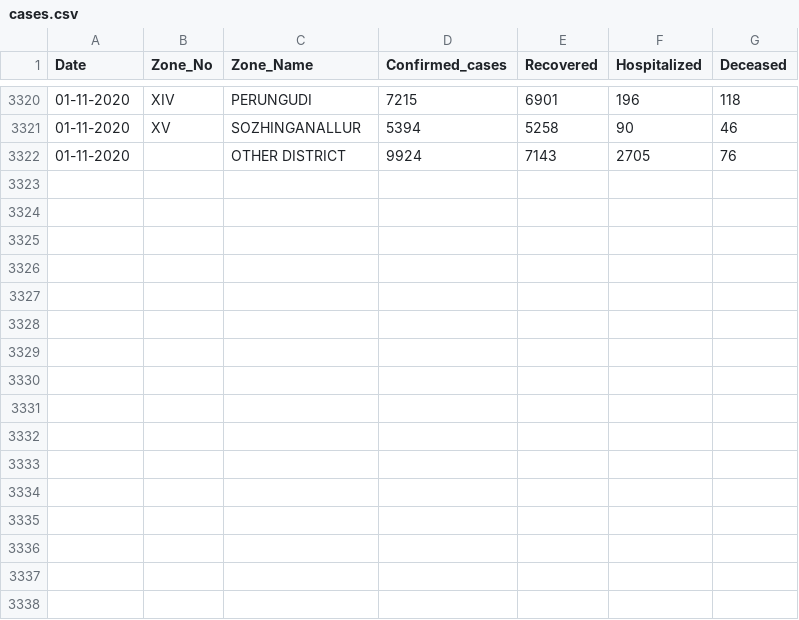
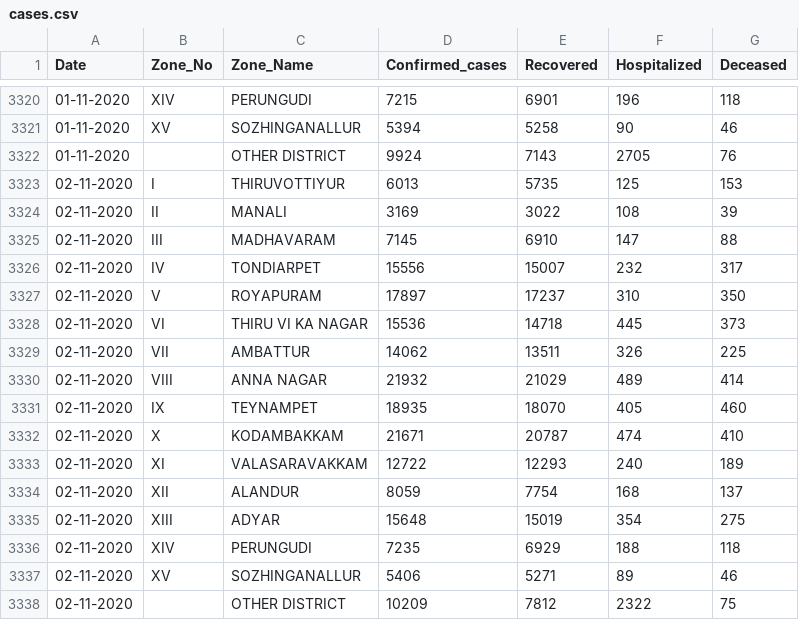
Before and after one commit to elseasama/covid19chennai, a CSV file: chennai_data/cases.csv, drawn as a sheet; only a part is shown, gaps mark what is left out.

Commit message:
Update cases.csv

```diff
--- a/chennai_data/cases.csv
+++ b/chennai_data/cases.csv
@@ -3322 +3322,17 @@ Date,Zone_No,Zone_Name,Confirmed_cases,Recovered,Hospitalized,Deceased
 01-11-2020,,OTHER DISTRICT,9924,7143,2705,76
+02-11-2020,I,THIRUVOTTIYUR,6013,5735,125,153
+02-11-2020,II,MANALI,3169,3022,108,39
+02-11-2020,III,MADHAVARAM,7145,6910,147,88
+02-11-2020,IV,TONDIARPET,15556,15007,232,317
+02-11-2020,V,ROYAPURAM,17897,17237,310,350
+02-11-2020,VI,THIRU VI KA NAGAR,15536,14718,445,373
+02-11-2020,VII,AMBATTUR,14062,13511,326,225
+02-11-2020,VIII,ANNA NAGAR,21932,21029,489,414
+02-11-2020,IX,TEYNAMPET,18935,18070,405,460
+02-11-2020,X,KODAMBAKKAM,21671,20787,474,410
+02-11-2020,XI,VALASARAVAKKAM,12722,12293,240,189
+02-11-2020,XII,ALANDUR,8059,7754,168,137
+02-11-2020,XIII,ADYAR,15648,15019,354,275
+02-11-2020,XIV,PERUNGUDI,7235,6929,188,118
+02-11-2020,XV,SOZHINGANALLUR,5406,5271,89,46
+02-11-2020,,OTHER DISTRICT,10209,7812,2322,75
```
